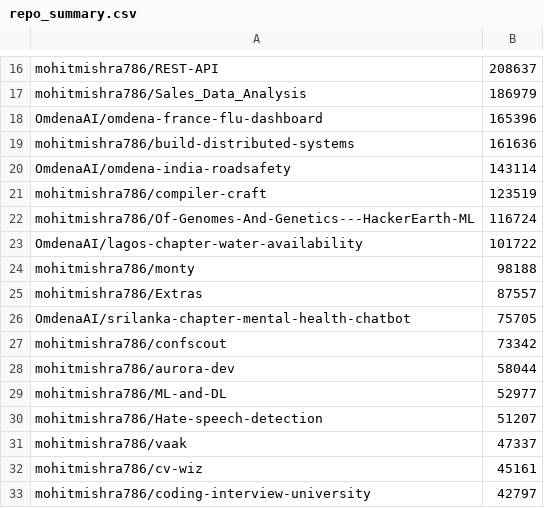
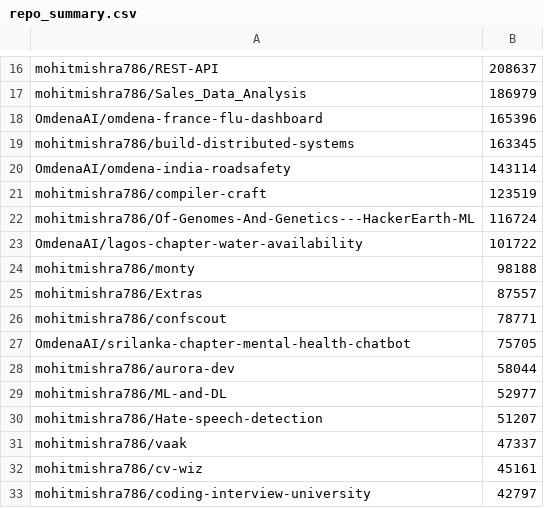
Before and after one commit to mohitmishra786/mohitmishra786, a CSV file: loc_results/repo_summary.csv, drawn as a sheet; only a part is shown, gaps mark what is left out.

```diff
--- a/loc_results/repo_summary.csv
+++ b/loc_results/repo_summary.csv
@@ -18,3 +18,3 @@ mohitmishra786/Sales_Data_Analysis,186979
 OmdenaAI/omdena-france-flu-dashboard,165396
-mohitmishra786/build-distributed-systems,161636
+mohitmishra786/build-distributed-systems,163345
 OmdenaAI/omdena-india-roadsafety,143114
@@ -25,4 +25,4 @@ mohitmishra786/monty,98188
 mohitmishra786/Extras,87557
+mohitmishra786/confscout,78771
 OmdenaAI/srilanka-chapter-mental-health-chatbot,75705
-mohitmishra786/confscout,73342
 mohitmishra786/aurora-dev,58044
```
Also changed, not shown: loc_results/detailed_results.csv, loc_results/language_summary.csv, 4 other files.
